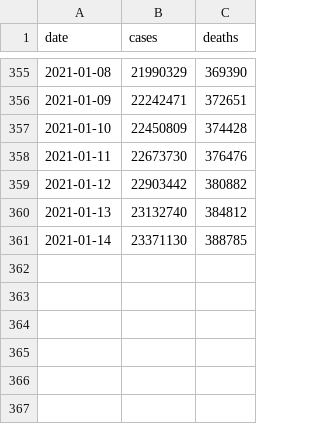
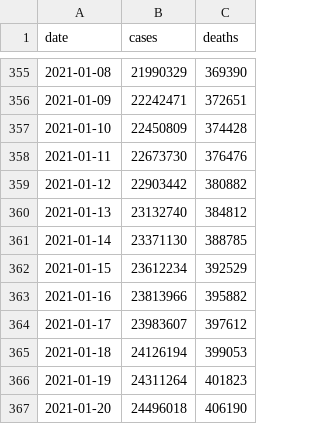
Before and after one commit to goedman/CovidNYT.jl, a CSV file: data/us.csv, drawn as a sheet; only a part is shown, gaps mark what is left out; the diff names each change by its address in the sheet, - before the commit and + after, or states it on an @@ line.

```diff
--- a/data/us.csv
+++ b/data/us.csv
+row 362: 2021-01-15 | 23612234 | 392529
+row 363: 2021-01-16 | 23813966 | 395882
+row 364: 2021-01-17 | 23983607 | 397612
+row 365: 2021-01-18 | 24126194 | 399053
+row 366: 2021-01-19 | 24311264 | 401823
+row 367: 2021-01-20 | 24496018 | 406190
```
Also changed, not shown: data/live/us-counties.csv, data/live/us-states.csv, 6 other files.
